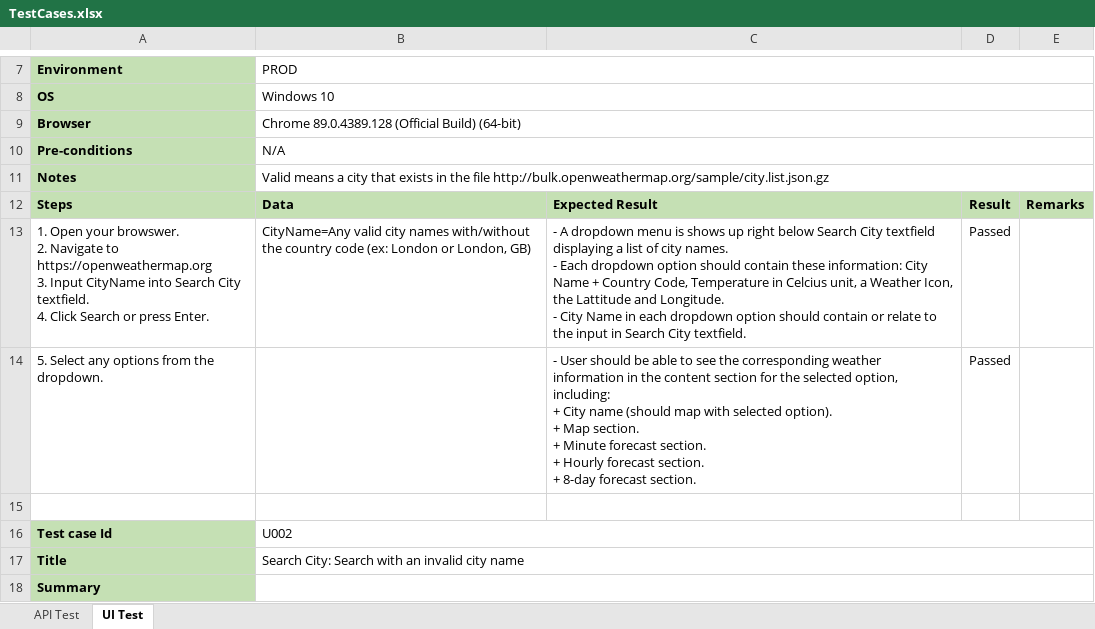
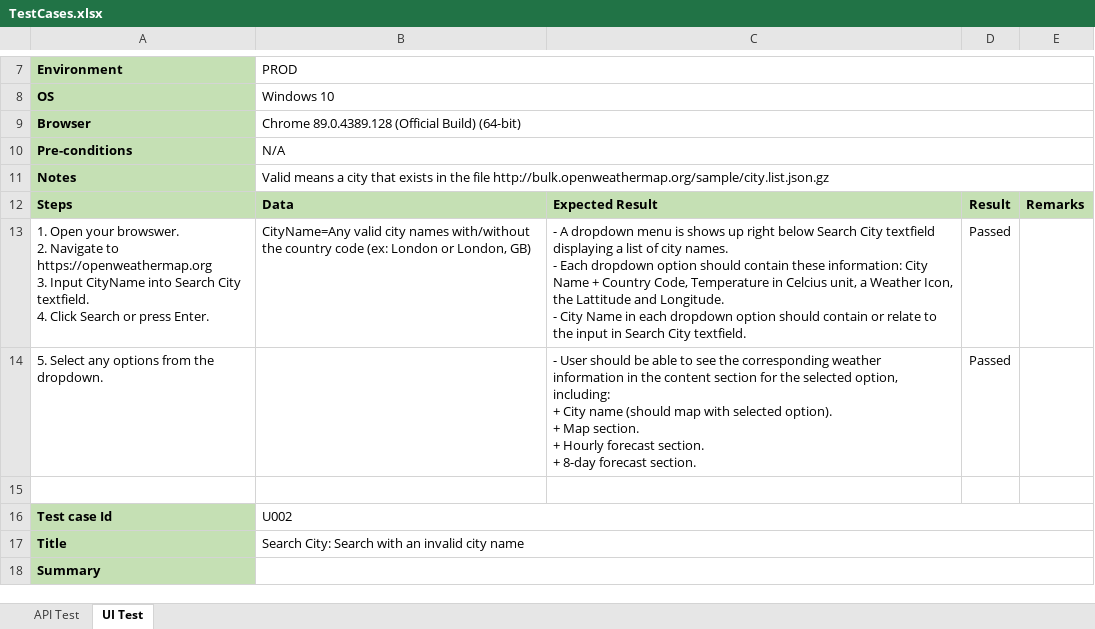
Before and after one commit to phipgn/sloppy_test, an Excel workbook: documents/TestCases.xlsx, sheet UI Test, drawn as a sheet; only a part is shown, gaps mark what is left out; values as stored, in another font and other column widths than the file's, no borders; conditional formats not drawn; ↵ is a line break in a cell; the diff names each change by its address in the sheet, - before the commit and + after, or states it on an @@ line.

Commit message:
fix failed test cases

```diff
--- a/documents/TestCases.xlsx (sheet UI Test)
+++ b/documents/TestCases.xlsx (sheet UI Test)
-C14: …section. ↵ + Minute forecast section. ↵ + Hourly forecast…
+C14: …section. ↵ + Hourly forecast…
```
Also changed, not shown: 8 other files.
